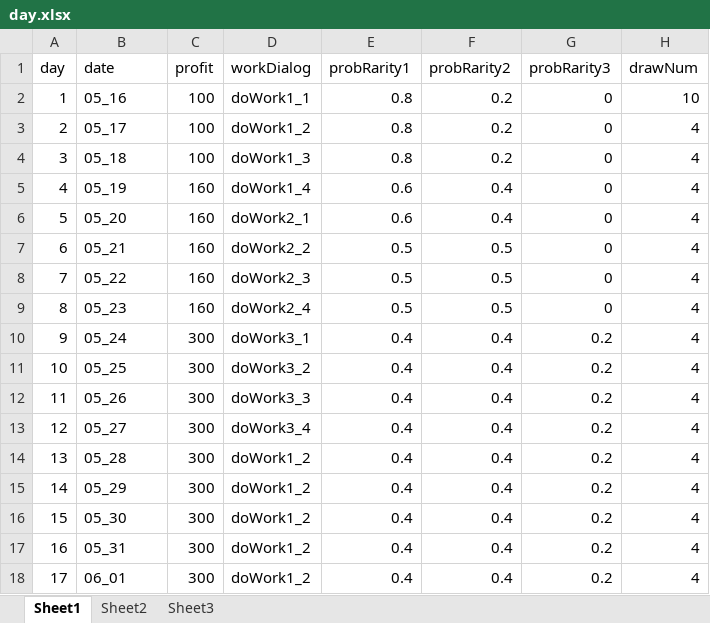
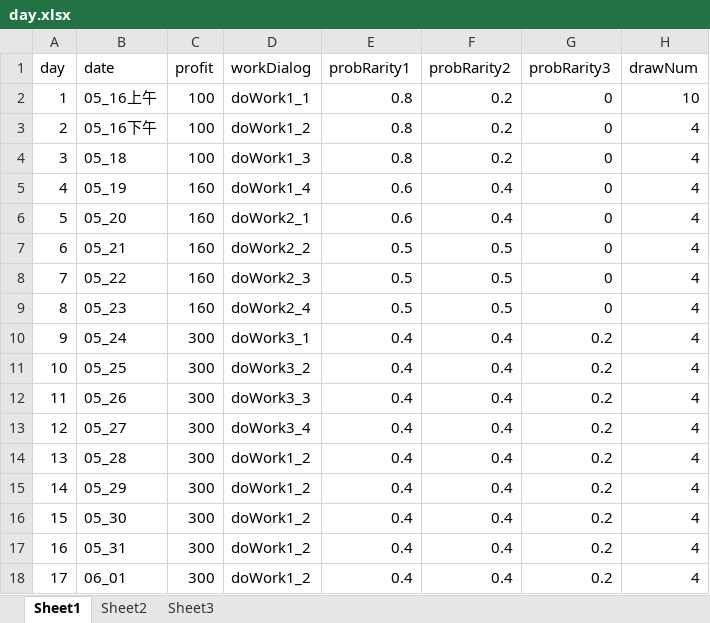
Before and after one commit to Tasrovy/projectG, an Excel workbook: day.xlsx, sheet Sheet1, drawn as a sheet; only a part is shown; values as stored, in another font and other column widths than the file's, no borders; the diff names each change by its address in the sheet, - before the commit and + after, or states it on an @@ line.

```diff
--- a/day.xlsx (sheet Sheet1)
+++ b/day.xlsx (sheet Sheet1)
-B2 (date): 05_16
+B2 (date): 05_16上午
-B3 (date): 05_17
+B3 (date): 05_16下午
```
Also changed, not shown: eventCard.xlsx, funcCard.xlsx, 4 other files.
